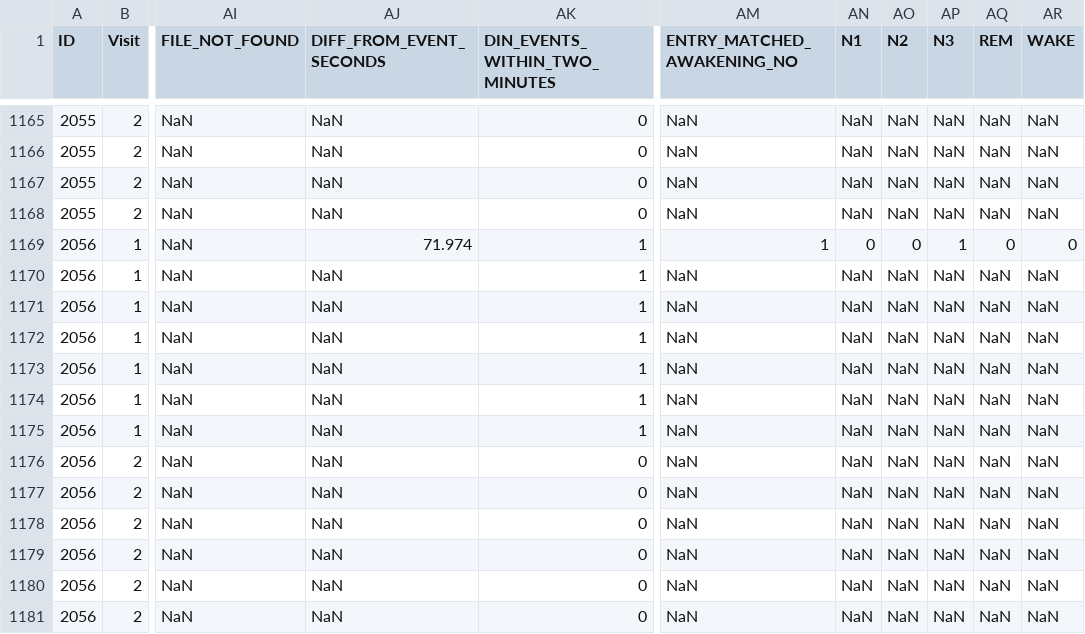
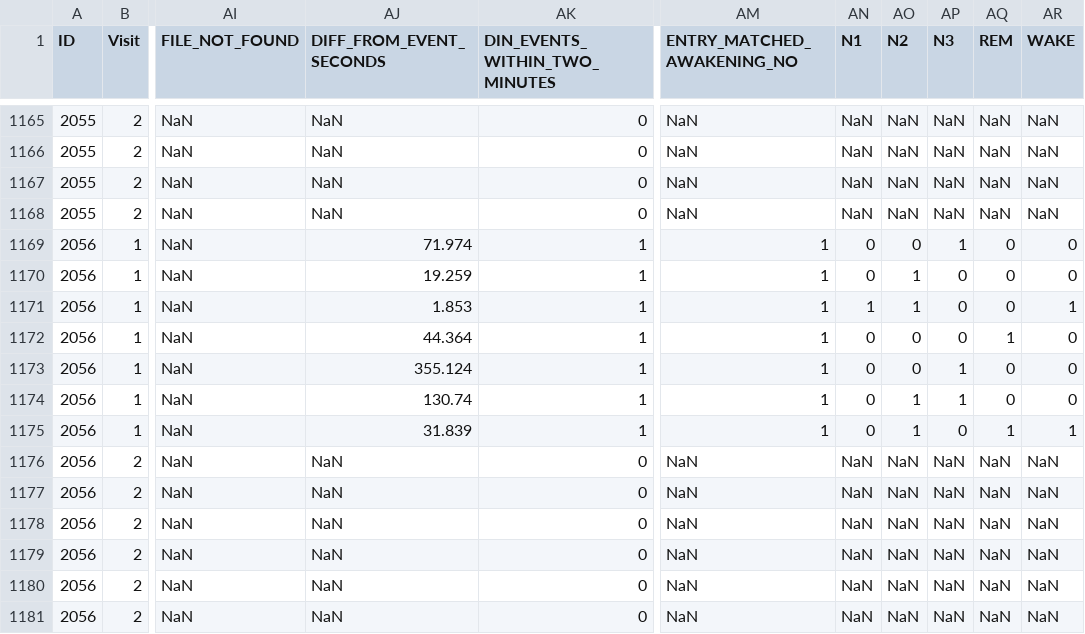
Before and after one commit to tvanasse/cleaning-sa, a CSV file: TJV_NCCAM3_06_SADreamReports_10-20-18.csv, drawn as a sheet; only a part is shown, gaps mark what is left out; the diff names each change by its address in the sheet, - before the commit and + after, or states it on an @@ line.

Commit message:
updated dream reports

```diff
--- a/TJV_NCCAM3_06_SADreamReports_10-20-18.csv
+++ b/TJV_NCCAM3_06_SADreamReports_10-20-18.csv
-AJ1170 (DIFF_FROM_EVENT_SECONDS): NaN
+AJ1170 (DIFF_FROM_EVENT_SECONDS): 19.259
-AM1170:AM1175 (ENTRY_MATCHED_AWAKENING_NO): NaN
+AM1170:AM1175 (ENTRY_MATCHED_AWAKENING_NO): 1
-AN1170 (N1): NaN
+AN1170 (N1): 0
-AO1170:AO1171 (N2): NaN
+AO1170:AO1171 (N2): 1
-AP1170:AP1172 (N3): NaN
+AP1170:AP1172 (N3): 0
-AQ1170:AQ1171 (REM): NaN
+AQ1170:AQ1171 (REM): 0
-AR1170 (WAKE): NaN
+AR1170 (WAKE): 0
-AJ1171 (DIFF_FROM_EVENT_SECONDS): NaN
+AJ1171 (DIFF_FROM_EVENT_SECONDS): 1.853
-AN1171 (N1): NaN
+AN1171 (N1): 1
-AR1171 (WAKE): NaN
+AR1171 (WAKE): 1
-AJ1172 (DIFF_FROM_EVENT_SECONDS): NaN
+AJ1172 (DIFF_FROM_EVENT_SECONDS): 44.364
-AN1172:AN1175 (N1): NaN
+AN1172:AN1175 (N1): 0
-AO1172:AO1173 (N2): NaN
+AO1172:AO1173 (N2): 0
-AQ1172 (REM): NaN
+AQ1172 (REM): 1
-AR1172:AR1174 (WAKE): NaN
+AR1172:AR1174 (WAKE): 0
-AJ1173 (DIFF_FROM_EVENT_SECONDS): NaN
+AJ1173 (DIFF_FROM_EVENT_SECONDS): 355.124
-AP1173:AP1174 (N3): NaN
+AP1173:AP1174 (N3): 1
-AQ1173:AQ1174 (REM): NaN
+AQ1173:AQ1174 (REM): 0
-AJ1174 (DIFF_FROM_EVENT_SECONDS): NaN
+AJ1174 (DIFF_FROM_EVENT_SECONDS): 130.74
-AO1174:AO1175 (N2): NaN
+AO1174:AO1175 (N2): 1
-AJ1175 (DIFF_FROM_EVENT_SECONDS): NaN
+AJ1175 (DIFF_FROM_EVENT_SECONDS): 31.839
-AP1175 (N3): NaN
+AP1175 (N3): 0
-AQ1175 (REM): NaN
+AQ1175 (REM): 1
-AR1175 (WAKE): NaN
+AR1175 (WAKE): 1
```
Also changed, not shown: 1 other file.
